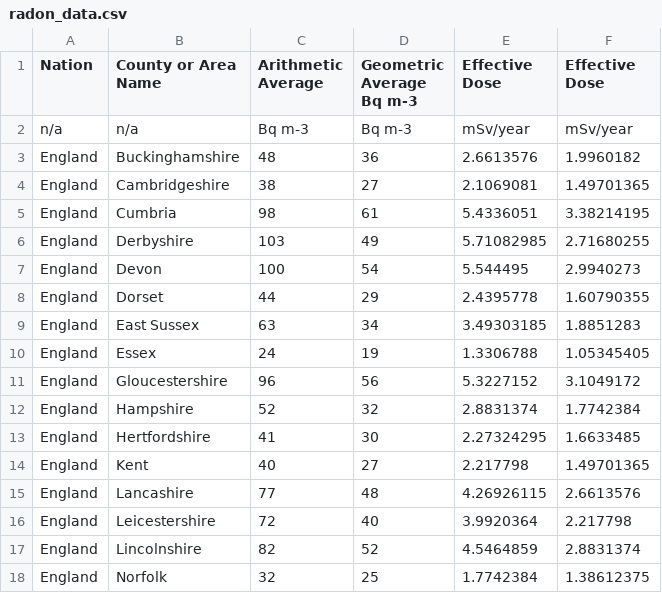
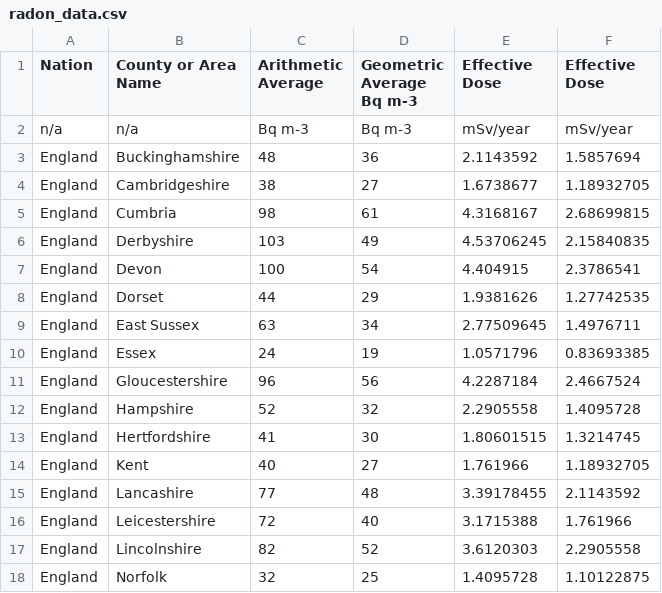
Before and after one commit to MaxTalberg/Radiation-Dose-Calculator, a CSV file: assets/radon_data.csv, drawn as a sheet; only a part is shown; the diff covers the shown part only.

Commit message:
changed the data

```diff
--- a/assets/radon_data.csv
+++ b/assets/radon_data.csv
@@ -4,17 +4,17 @@
 n/a,n/a,Bq m-3,Bq m-3,mSv/year,mSv/year
-England,Buckinghamshire,48,36,2.6613576,1.9960182
-England,Cambridgeshire,38,27,2.1069081,1.49701365
-England,Cumbria,98,61,5.4336051,3.38214195
-England,Derbyshire,103,49,5.71082985,2.71680255
-England,Devon,100,54,5.544495,2.9940273
-England,Dorset,44,29,2.4395778,1.60790355
-England,East Sussex,63,34,3.49303185,1.8851283
-England,Essex,24,19,1.3306788,1.05345405
-England,Gloucestershire,96,56,5.3227152,3.1049172
-England,Hampshire,52,32,2.8831374,1.7742384
-England,Hertfordshire,41,30,2.27324295,1.6633485
-England,Kent,40,27,2.217798,1.49701365
-England,Lancashire,77,48,4.26926115,2.6613576
-England,Leicestershire,72,40,3.9920364,2.217798
-England,Lincolnshire,82,52,4.5464859,2.8831374
-England,Norfolk,32,25,1.7742384,1.38612375
+England,Buckinghamshire,48,36,2.1143592,1.5857694
+England,Cambridgeshire,38,27,1.6738677,1.18932705
+England,Cumbria,98,61,4.3168167,2.68699815
+England,Derbyshire,103,49,4.53706245,2.15840835
+England,Devon,100,54,4.404915,2.3786541
+England,Dorset,44,29,1.9381626,1.27742535
+England,East Sussex,63,34,2.77509645,1.4976711
+England,Essex,24,19,1.0571796,0.83693385
+England,Gloucestershire,96,56,4.2287184,2.4667524
+England,Hampshire,52,32,2.2905558,1.4095728
+England,Hertfordshire,41,30,1.80601515,1.3214745
+England,Kent,40,27,1.761966,1.18932705
+England,Lancashire,77,48,3.39178455,2.1143592
+England,Leicestershire,72,40,3.1715388,1.761966
+England,Lincolnshire,82,52,3.6120303,2.2905558
+England,Norfolk,32,25,1.4095728,1.10122875
```
Also changed, not shown: 166 edited cells elsewhere in this file.
